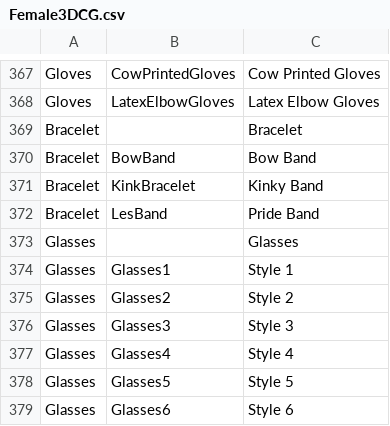
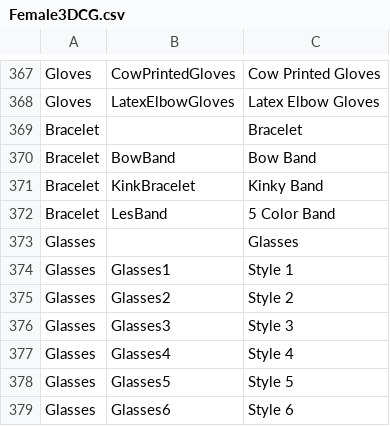
Before and after one commit to Codefreak64/Bondage-College, a CSV file: BondageClub/Assets/Female3DCG/Female3DCG.csv, drawn as a sheet; only a part is shown, gaps mark what is left out.

```diff
--- a/BondageClub/Assets/Female3DCG/Female3DCG.csv
+++ b/BondageClub/Assets/Female3DCG/Female3DCG.csv
@@ -371,3 +371,3 @@ Bracelet,BowBand,Bow Band
 Bracelet,KinkBracelet, Kinky Band
-Bracelet,LesBand,Pride Band
+Bracelet,LesBand,5 Color Band
 Glasses,,Glasses
```
Also changed, not shown: 7 other files.
